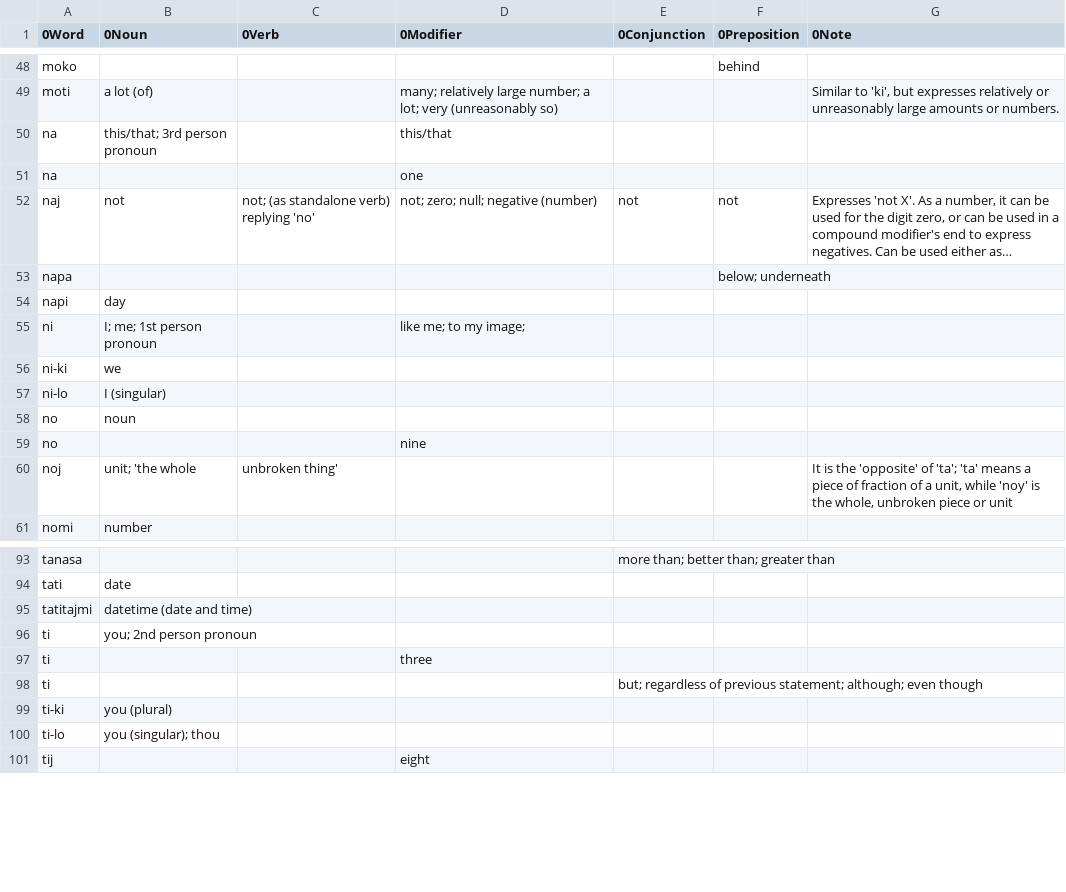
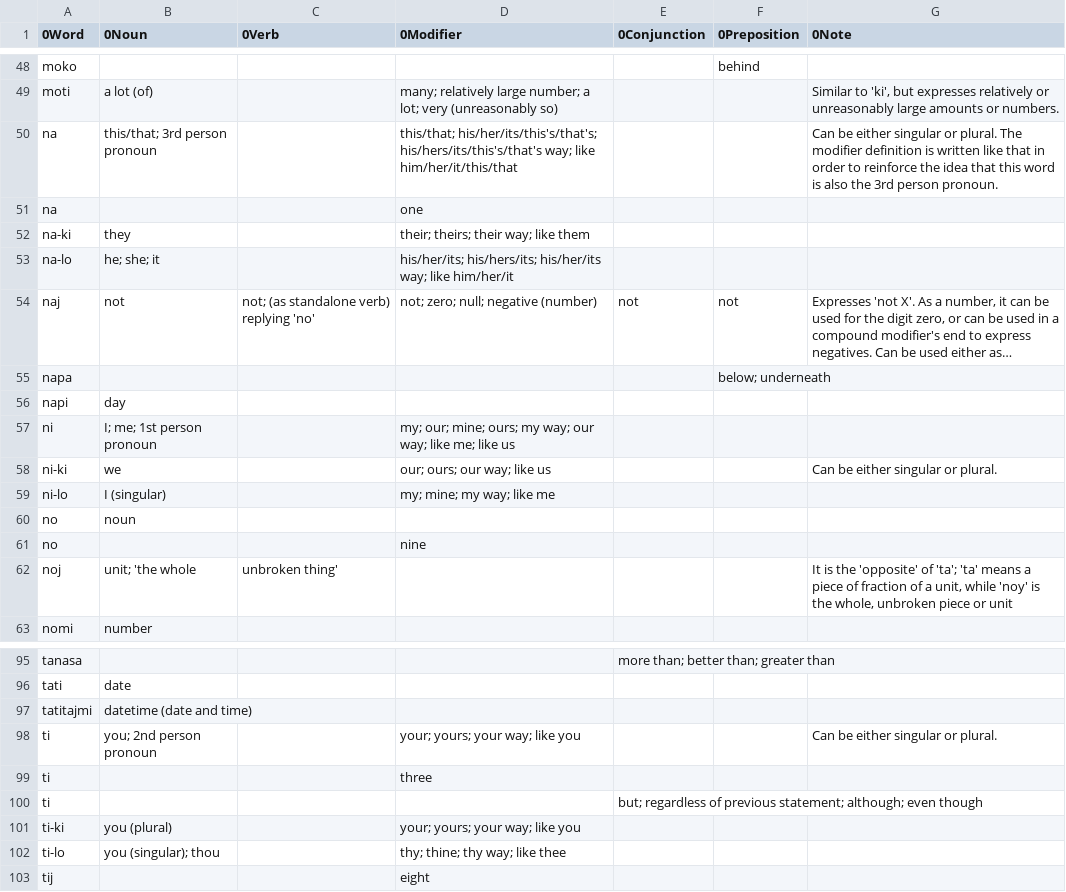
Before and after one commit to ae-dschorsaanjo/picilang, a CSV file: dictionary.csv, drawn as a sheet; only a part is shown, gaps mark what is left out; long unchanged cells end in …; addresses are those after the commit; the diff names each change by its address in the sheet, - before the commit and + after, or states it on an @@ line.

Commit message:
pronoun revamp

```diff
--- a/dictionary.csv
+++ b/dictionary.csv
-D50 (0Modifier): this/that
+D50 (0Modifier): this/that; his/her/its/this's/that's; his/hers/its/this's/that's way; like him/her/it/this/that
-G50 (0Note): (empty)
+G50 (0Note): Can be either singular or plural. The modifier definition is written like that in order to reinforce the idea that this word is also the 3rd person pronoun.
+row 52: na-ki | they |  | their; theirs; their way; like them
+row 53: na-lo | he; she; it |  | his/her/its; his/hers/its; his/her/its way; like him/her/it
-D57 (0Modifier): like me; to my image;
+D57 (0Modifier): my; our; mine; ours; my way; our way; like me; like us
-D58 (0Modifier): (empty)
+D58 (0Modifier): our; ours; our way; like us
-G58 (0Note): (empty)
+G58 (0Note): Can be either singular or plural.
-D59 (0Modifier): (empty)
+D59 (0Modifier): my; mine; my way; like me
-D98 (0Modifier): (empty)
+D98 (0Modifier): your; yours; your way; like you
-G98 (0Note): (empty)
+G98 (0Note): Can be either singular or plural.
-D101 (0Modifier): (empty)
+D101 (0Modifier): your; yours; your way; like you
-D102 (0Modifier): (empty)
+D102 (0Modifier): thy; thine; thy way; like thee
```
